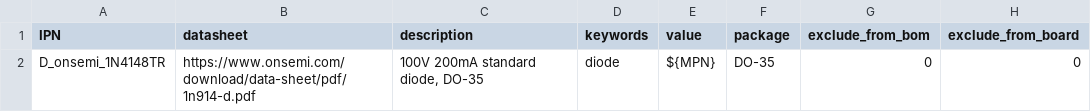
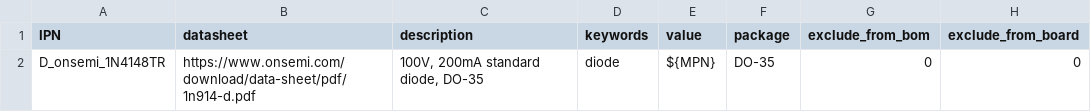
Before and after one commit to gkeeth/kicad-database-utils, a CSV file: sample_parts_csv/1N4148FSCT-ND.csv, drawn as a sheet; only a part is shown; the diff names each change by its address in the sheet, - before the commit and + after, or states it on an @@ line.

Commit message:
Normalize diode description

```diff
--- a/sample_parts_csv/1N4148FSCT-ND.csv
+++ b/sample_parts_csv/1N4148FSCT-ND.csv
-C2 (description): 100V 200mA standard diode, DO-35
+C2 (description): 100V, 200mA standard diode, DO-35
```
Also changed, not shown: sample_parts_csv/BAT54WS-FDICT-ND.csv, sample_parts_csv/BAV99TPMSCT-ND.csv, 2 other files.
